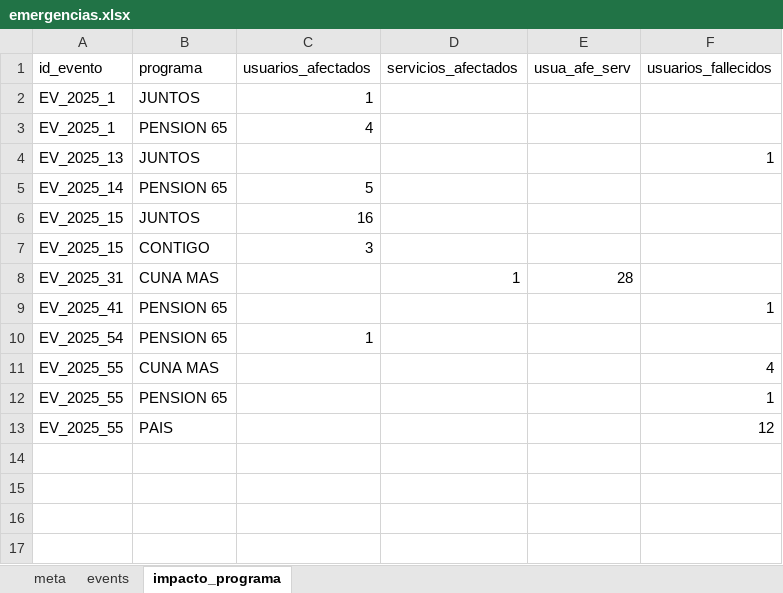
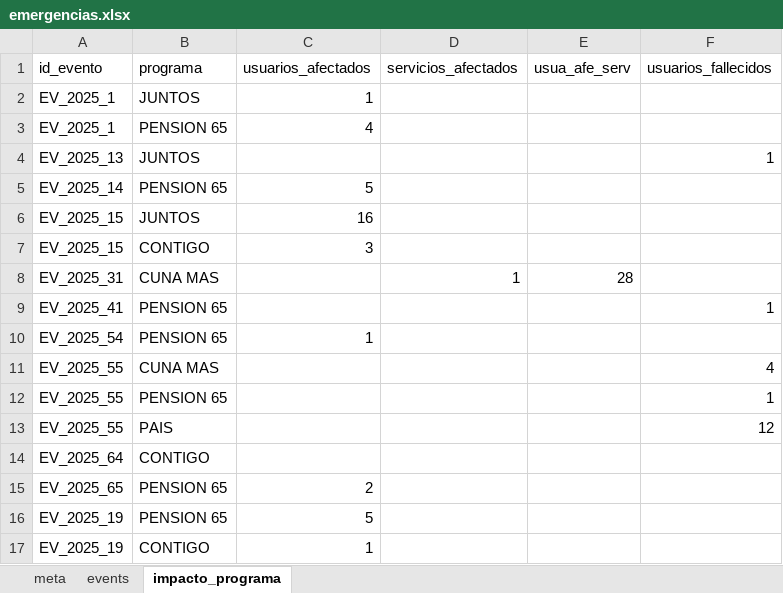
Before and after one commit to coemidis/emergencias_diarias, an Excel workbook: emergencias.xlsx, sheet impacto_programa, drawn as a sheet; values as stored, in another font and other column widths than the file's, no borders; the diff names each change by its address in the sheet, - before the commit and + after, or states it on an @@ line.

Commit message:
Versión 14

```diff
--- a/emergencias.xlsx (sheet impacto_programa)
+++ b/emergencias.xlsx (sheet impacto_programa)
+row 14: EV_2025_64 | CONTIGO
+row 15: EV_2025_65 | PENSION 65 | 2
+row 16: EV_2025_19 | PENSION 65 | 5
+row 17: EV_2025_19 | CONTIGO | 1
```
